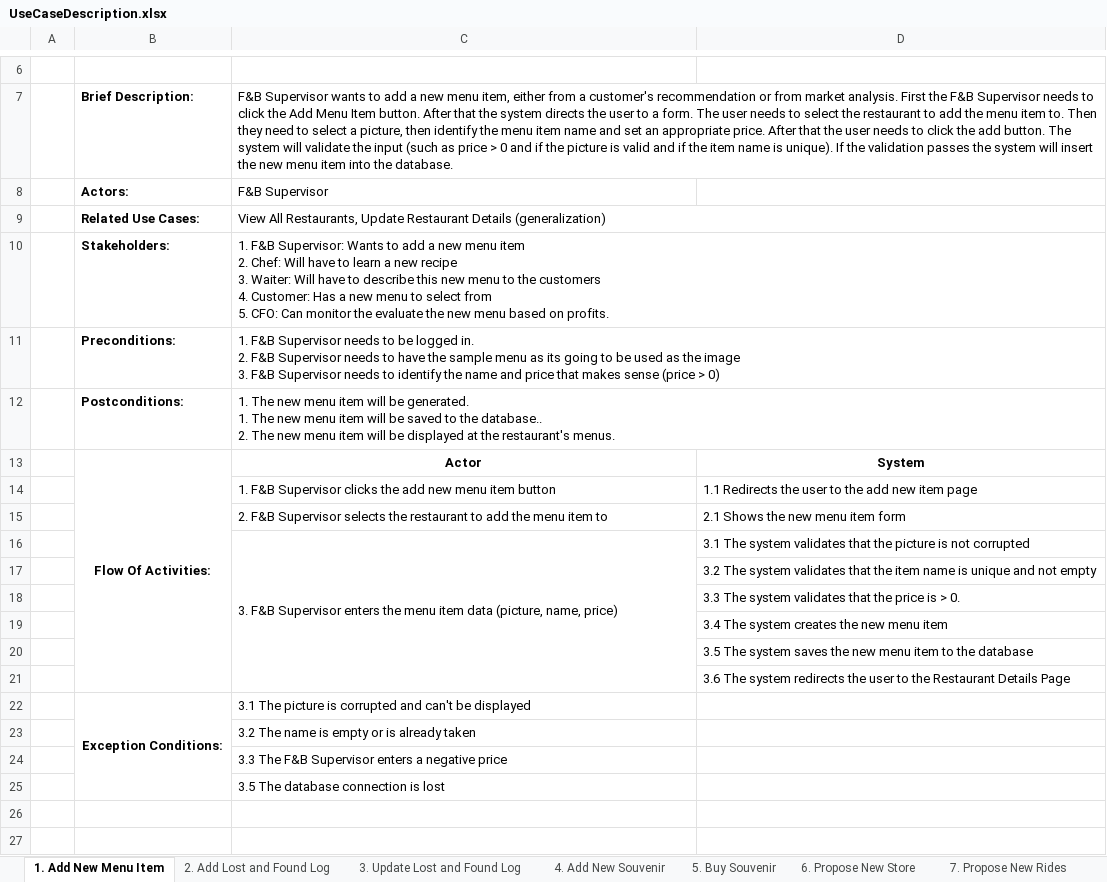
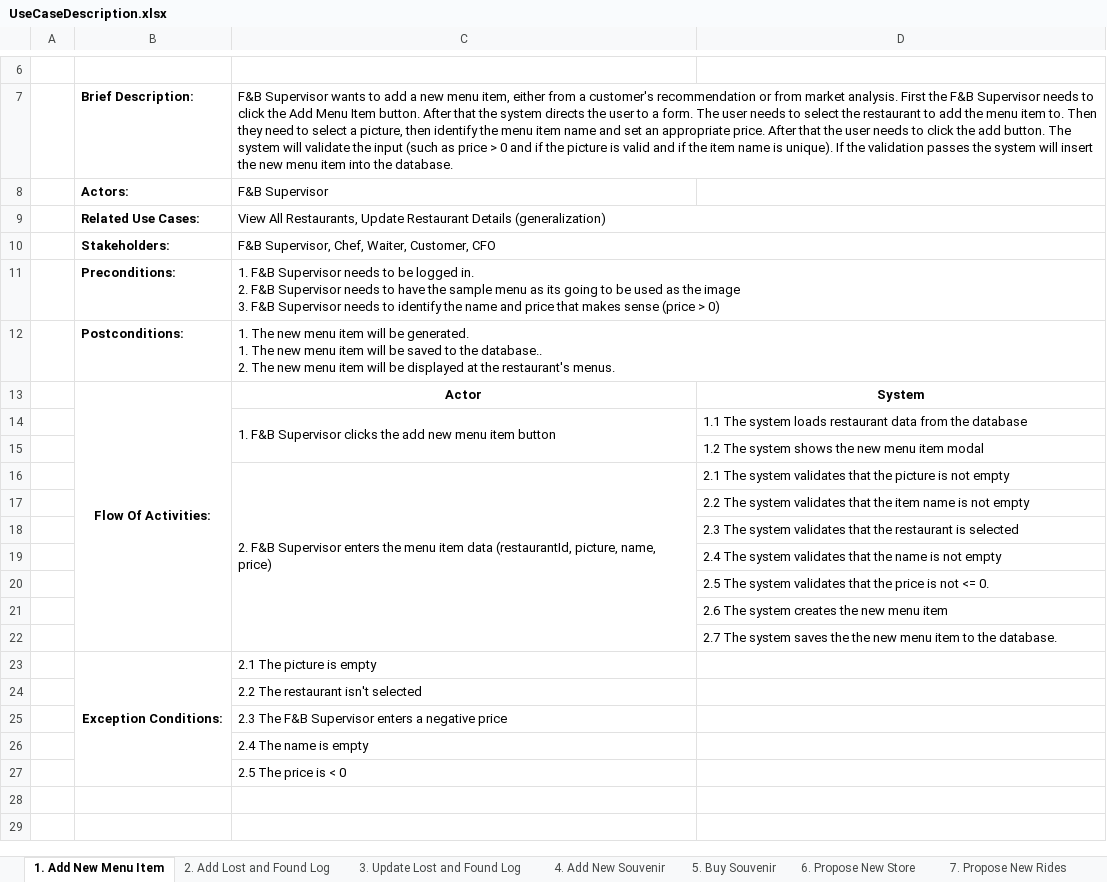
Before and after one commit to Artificed/Vortekia, an Excel workbook: Diagram/UseCaseDescription.xlsx, sheet 1. Add New Menu Item, drawn as a sheet; only a part is shown, gaps mark what is left out; values as stored, in another font and other column widths than the file's, no borders; removed rows and columns are numbered as before the commit, all else as after; ↵ is a line break in a cell; the diff names each change by its address in the sheet, - before the commit and + after, or states it on an @@ line.

```diff
--- a/Diagram/UseCaseDescription.xlsx (sheet 1. Add New Menu Item)
+++ b/Diagram/UseCaseDescription.xlsx (sheet 1. Add New Menu Item)
-C10: 1. F&B Supervisor: Wants to add a new menu item ↵ 2. Chef: Will have to learn a new recipe ↵ 3. Waiter: Will have to describe this new menu to the customers ↵ 4. Customer: Has a new menu to select from ↵ 5. CFO: Can monitor the evaluate the new menu based on profits.
+C10: F&B Supervisor, Chef, Waiter, Customer, CFO
+C14:C15 merged
-D14: 1.1 Redirects the user to the add new item page
+D14: 1.1 The system loads restaurant data from the database
-row 15:  |  | 2. F&B Supervisor selects the restaurant to add the menu item to | 2.1 Shows the new menu item form
+row 15:  |  |  | 1.2 The system shows the new menu item modal
-C16: 3. F&B Supervisor enters the menu item data (picture, name, price)
+C16: 2. F&B Supervisor enters the menu item data (restaurantId, picture, name, price)
-D16: 3.1 The system validates that the picture is not corrupted
+D16: 2.1 The system validates that the picture is not empty
-D17: 3.2 The system validates that the item name is unique and not empty
+D17: 2.2 The system validates that the item name is not empty
-D18: 3.3 The system validates that the price is > 0.
+D18: 2.3 The system validates that the restaurant is selected
-D19: 3.4 The system creates the new menu item
+D19: 2.4 The system validates that the name is not empty
-D20: 3.5 The system saves the new menu item to the database
+D20: 2.5 The system validates that the price is not <= 0.
-D21: 3.6 The system redirects the user to the Restaurant Details Page
+D21: 2.6 The system creates the new menu item
+row 22:  |  |  | 2.7 The system saves the the new menu item to the database.
-C23: 3.1 The picture is corrupted and can't be displayed
+C23: 2.1 The picture is empty
-C24: 3.2 The name is empty or is already taken
+C24: 2.2 The restaurant isn't selected
-C25: 3.3 The F&B…
+C25: 2.3 The F&B…
-C26: 3.5 The database connection is lost
+C26: 2.4 The name is empty
+row 27:  |  | 2.5 The price is < 0
```
Also changed, not shown: sheet 3. Update Lost and Found Log, sheet 2. Add Lost and Found Log, sheet 5. Buy Souvenir, sheet 4. Add New Souvenir, sheet 6. Propose New Store, sheet 7. Propose New Rides, 1 more sheet, 2 other files.
